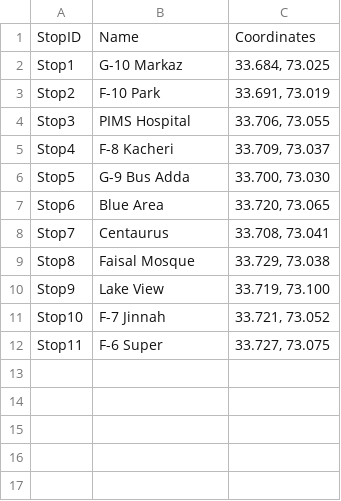
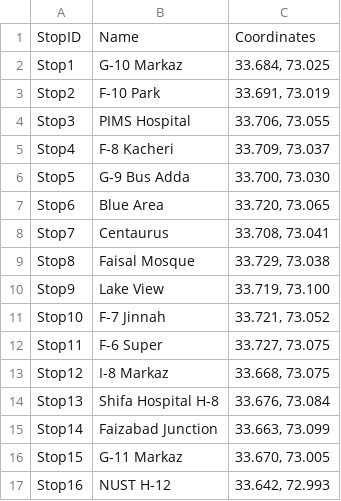
Before and after one commit to hafabdulla/DS_Project, a CSV file: workspaces/vs2022/Presentation/data/stops.csv, drawn as a sheet; the diff names each change by its address in the sheet, - before the commit and + after, or states it on an @@ line.

```diff
--- a/workspaces/vs2022/Presentation/data/stops.csv
+++ b/workspaces/vs2022/Presentation/data/stops.csv
+row 13: Stop12 | I-8 Markaz | 33.668, 73.075
+row 14: Stop13 | Shifa Hospital H-8 | 33.676, 73.084
+row 15: Stop14 | Faizabad Junction | 33.663, 73.099
+row 16: Stop15 | G-11 Markaz | 33.670, 73.005
+row 17: Stop16 | NUST H-12 | 33.642, 72.993
```
Also changed, not shown: workspaces/vs2022/Presentation/data/buses.csv, 4 other files.
